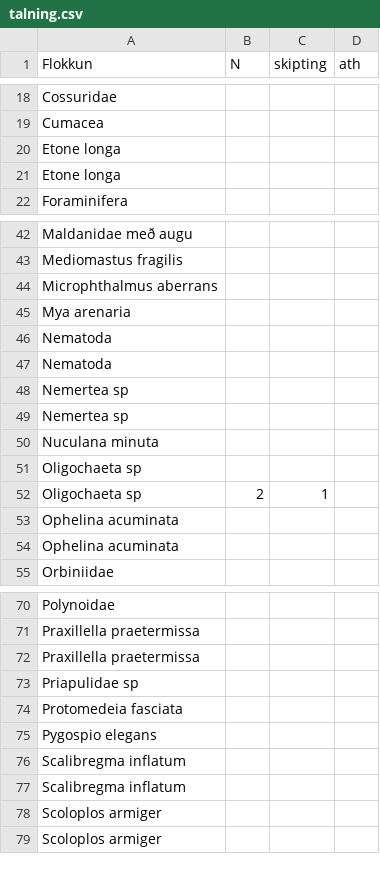
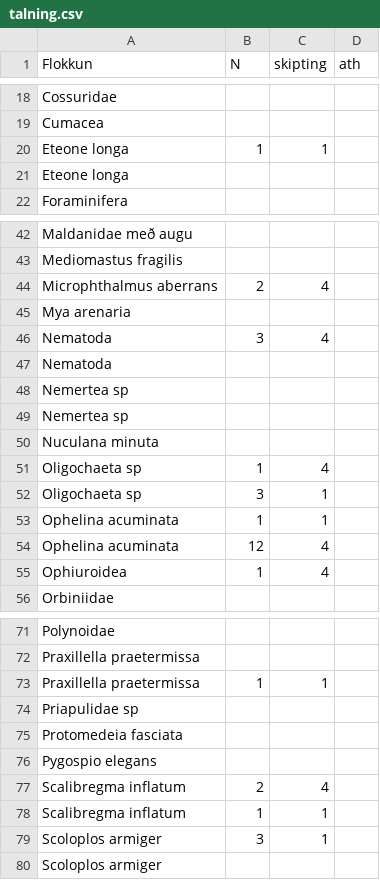
Before and after one commit to harkanatta/botndyr, a CSV file: Kolgr2016/E4C/talning.csv, drawn as a sheet; only a part is shown, gaps mark what is left out; the diff covers the shown part only.

Commit message:
talning

```diff
--- a/Kolgr2016/E4C/talning.csv
+++ b/Kolgr2016/E4C/talning.csv
@@ -19,4 +19,4 @@ Cossuridae,,,
 Cumacea,,,
-Etone longa,,,
-Etone longa,,,
+Eteone longa,1,1,
+Eteone longa,,,
 Foraminifera,,,
@@ -43,5 +43,5 @@ Maldanidae með augu,,,
 Mediomastus fragilis,,,
-Microphthalmus aberrans,,,
+Microphthalmus aberrans,2,4,
 Mya arenaria,,,
-Nematoda,,,
+Nematoda,3,4,
 Nematoda,,,
@@ -50,6 +50,7 @@ Nemertea sp,,,
 Nuculana minuta,,,
-Oligochaeta sp,,,
-Oligochaeta sp,2,1,
-Ophelina acuminata,,,
-Ophelina acuminata,,,
+Oligochaeta sp,1,4,
+Oligochaeta sp,3,1,
+Ophelina acuminata,1,1,
+Ophelina acuminata,12,4,
+Ophiuroidea,1,4,
 Orbiniidae,,,
@@ -71,3 +72,3 @@ Polynoidae,,,
 Praxillella praetermissa,,,
-Praxillella praetermissa,,,
+Praxillella praetermissa,1,1,
 Priapulidae sp,,,
@@ -75,5 +76,5 @@ Protomedeia fasciata,,,
 Pygospio elegans,,,
-Scalibregma inflatum,,,
-Scalibregma inflatum,,,
-Scoloplos armiger,,,
+Scalibregma inflatum,2,4,
+Scalibregma inflatum,1,1,
+Scoloplos armiger,3,1,
 Scoloplos armiger,,,
```
Also changed, not shown: 2 added rows and 11 edited cells elsewhere in this file, 1 other file.
